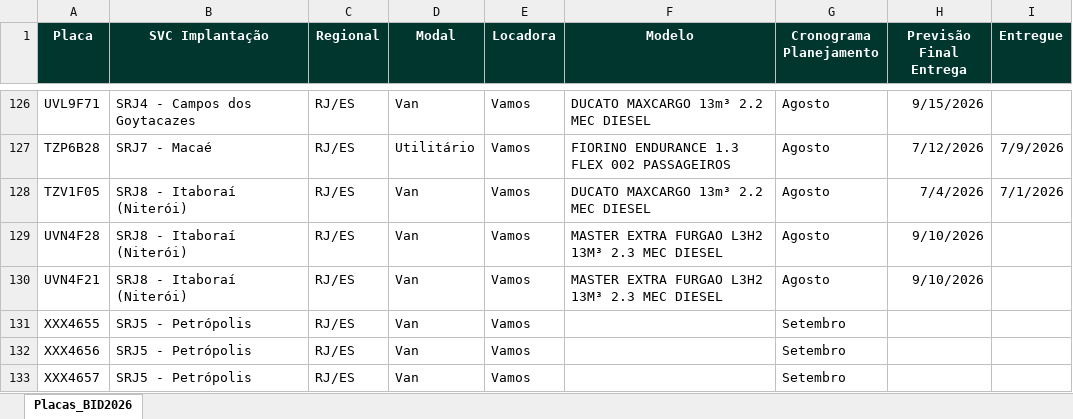
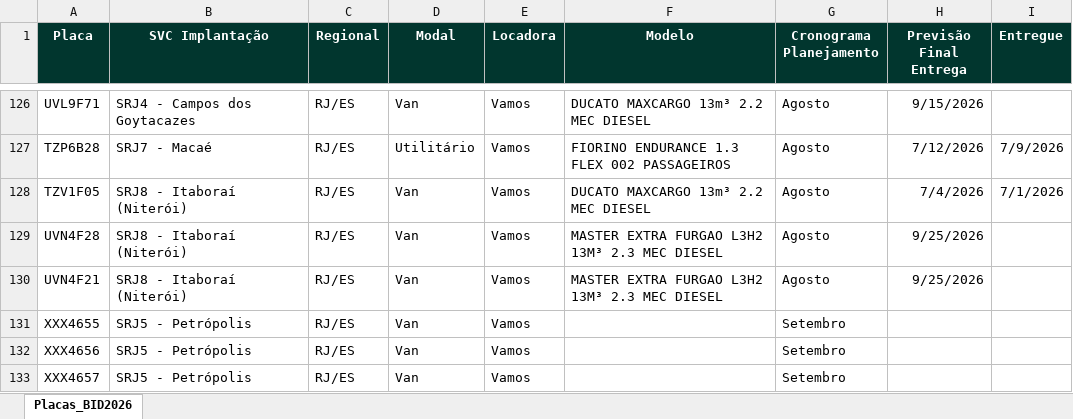
Before and after one commit to FrotaDeluna/BID2026, an Excel workbook: data.xlsx, sheet Placas_BID2026, drawn as a sheet; only a part is shown, gaps mark what is left out; values as stored, in another font and other column widths than the file's, no borders; the diff covers the shown part only; the diff names each change by its address in the sheet, - before the commit and + after, or states it on an @@ line.

```diff
--- a/data.xlsx (sheet Placas_BID2026)
+++ b/data.xlsx (sheet Placas_BID2026)
-H129:H130 (Previsão Final Entrega): 9/10/2026
+H129:H130 (Previsão Final Entrega): 9/25/2026
```
Also changed, not shown: 20 edited cells elsewhere in this sheet.
